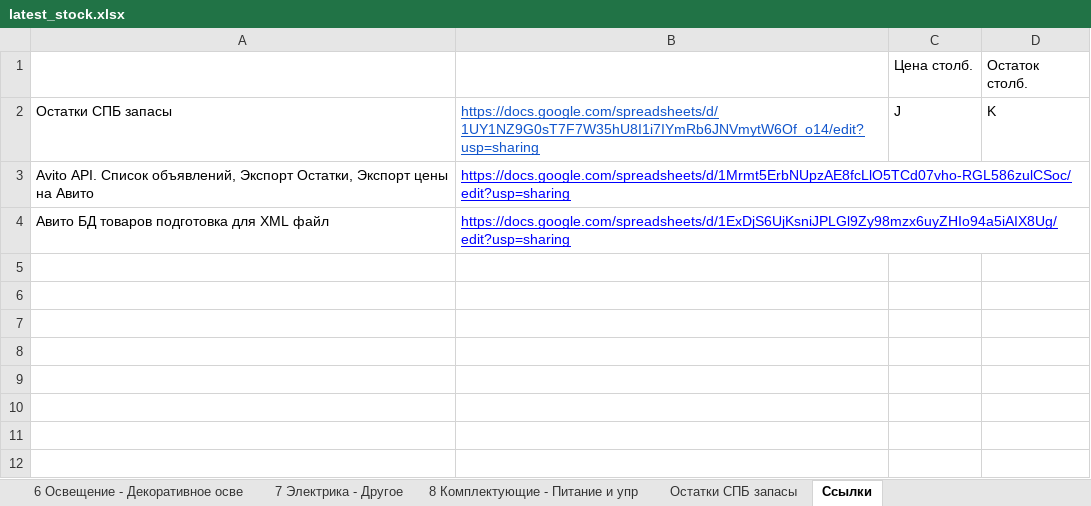
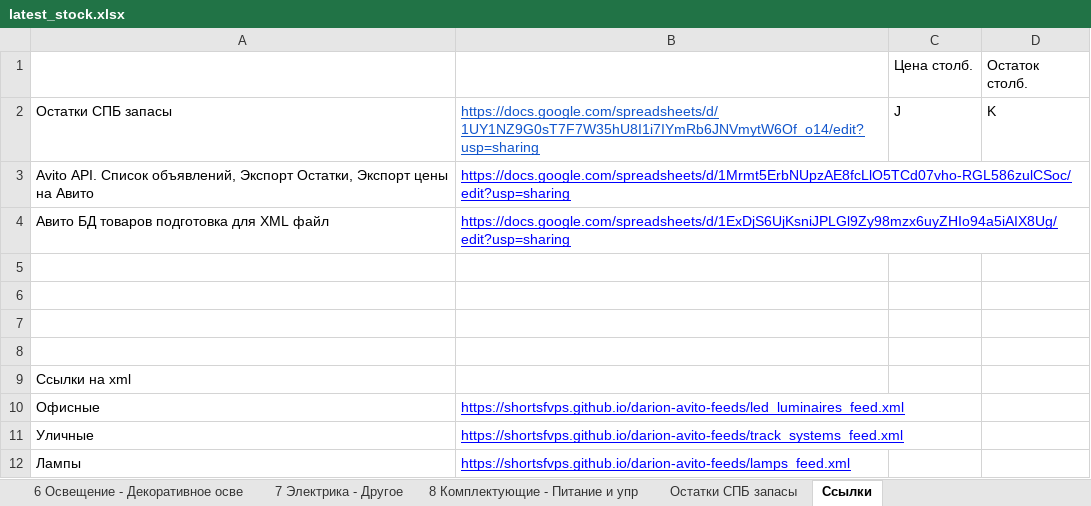
Before and after one commit to shortsfvps/darion-avito-feeds, an Excel workbook: data/latest_stock.xlsx, sheet Ссылки, drawn as a sheet; values as stored, in another font and other column widths than the file's, no borders; charts and pictures not drawn; the diff names each change by its address in the sheet, - before the commit and + after, or states it on an @@ line.

```diff
--- a/data/latest_stock.xlsx (sheet Ссылки)
+++ b/data/latest_stock.xlsx (sheet Ссылки)
+row 5: (empty)
+row 6: (empty)
+row 7: (empty)
+row 8: (empty)
+row 9: Ссылки на xml
+row 10: Офисные | https://shortsfvps.github.io/darion-avito-feeds/led_luminaires_feed.xml
+row 11: Уличные | https://shortsfvps.github.io/darion-avito-feeds/track_systems_feed.xml
+row 12: Лампы | https://shortsfvps.github.io/darion-avito-feeds/lamps_feed.xml
```
Also changed, not shown: sheet Остатки СПБ запасы.
